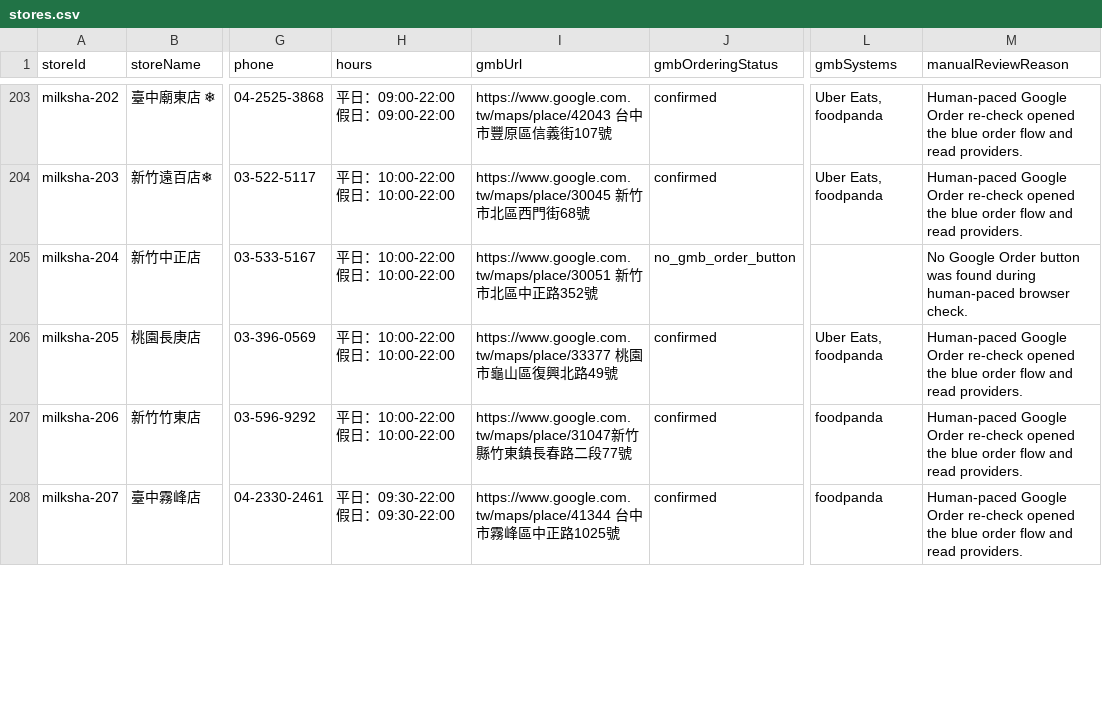
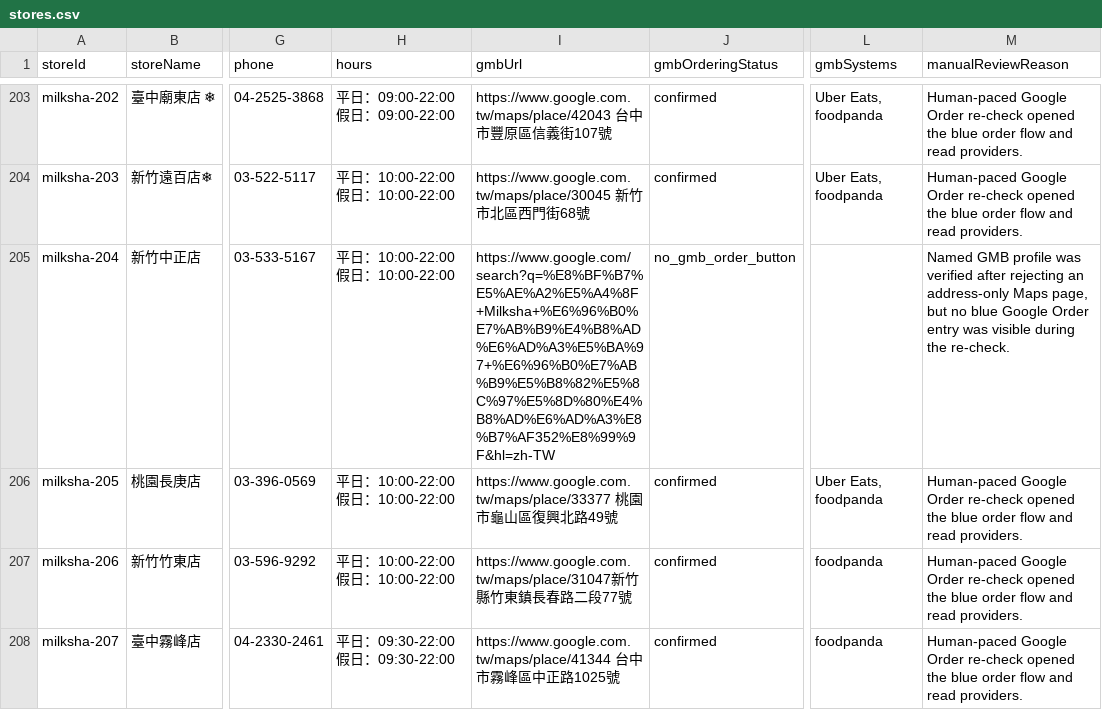
Before and after one commit to ccchang610/brand-order-analysis, a CSV file: milksha/data/stores.csv, drawn as a sheet; only a part is shown, gaps mark what is left out; the diff covers the shown part only; the diff names each change by its address in the sheet, - before the commit and + after, or states it on an @@ line.

Commit message:
Update brand order analysis reports

```diff
--- a/milksha/data/stores.csv
+++ b/milksha/data/stores.csv
-I205 (gmbUrl): https://www.google.com.tw/maps/place/30051 新竹市北區中正路352號
+I205 (gmbUrl): https://www.google.com/search?q=%E8%BF%B7%E5%AE%A2%E5%A4%8F+Milksha+%E6%96%B0%E7%AB%B9%E4%B8%AD%E6%AD%A3%E5%BA%97+%E6%96%B0%E7%AB%B9%E5%B8%82%E5%8C%97%E5%8D%80%E4%B8%AD%E6%AD%A3%E8%B7%AF352%E8%99%9F&hl=zh-TW
-M205 (manualReviewReason): No Google Order button was found during human-paced browser check.
+M205 (manualReviewReason): Named GMB profile was verified after rejecting an address-only Maps page, but no blue Google Order entry was visible during the re-check.
```
Also changed, not shown: 66 edited cells elsewhere in this file, daming/data/stores.csv, 20 other files.
